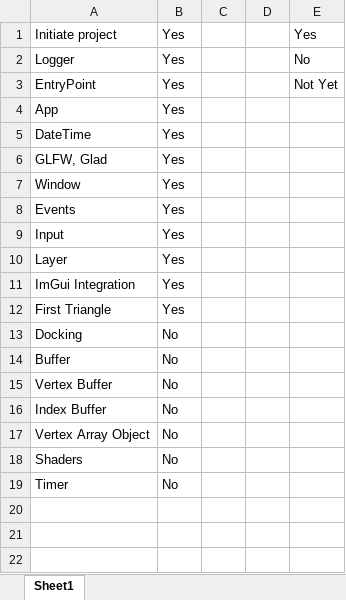
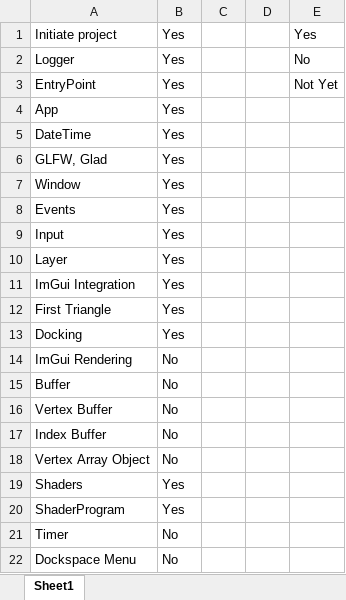
Before and after one commit to Gabriel-Gutic/Tomato, an Excel workbook: Plan.xlsx, sheet Sheet1, drawn as a sheet; values as stored, in another font and other column widths than the file's, no borders; addresses are those after the commit; the diff names each change by its address in the sheet, - before the commit and + after, or states it on an @@ line.

Commit message:
BaseTypes, Shader, Shader Program

```diff
--- a/Plan.xlsx (sheet Sheet1)
+++ b/Plan.xlsx (sheet Sheet1)
-B13: No
+B13: Yes
+row 14: ImGui Rendering | No
-B19: No
+B19: Yes
+row 20: ShaderProgram | Yes
+row 22: Dockspace Menu | No
```
Also changed, not shown: 35 other files.
